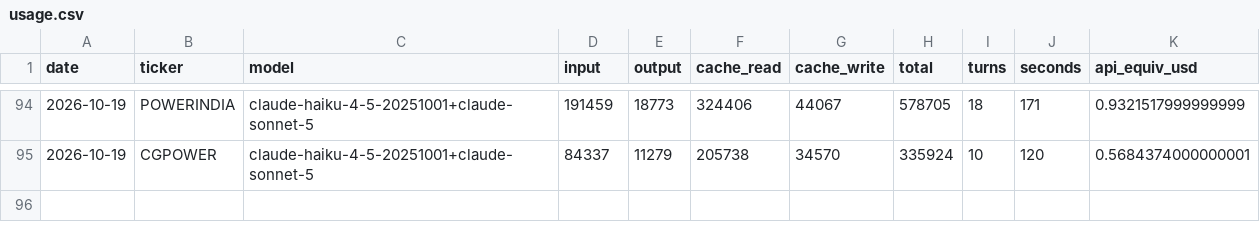
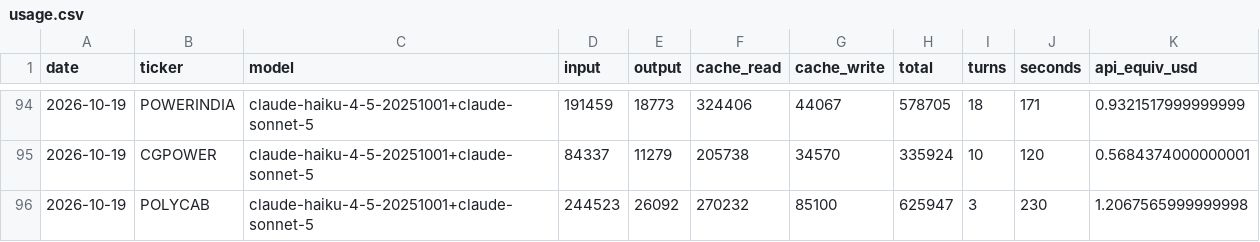
Before and after one commit to luckytechy/tickertales-stock-reports, a CSV file: logs/usage.csv, drawn as a sheet; only a part is shown, gaps mark what is left out; the diff names each change by its address in the sheet, - before the commit and + after, or states it on an @@ line.

```diff
--- a/logs/usage.csv
+++ b/logs/usage.csv
+row 96: 2026-10-19 | POLYCAB | claude-haiku-4-5-20251001+claude-sonnet-5 | 244523 | 26092 | 270232 | 85100 | 625947 | 3 | 230 | 1.2067565999999998
```
Also changed, not shown: 2 other files.
